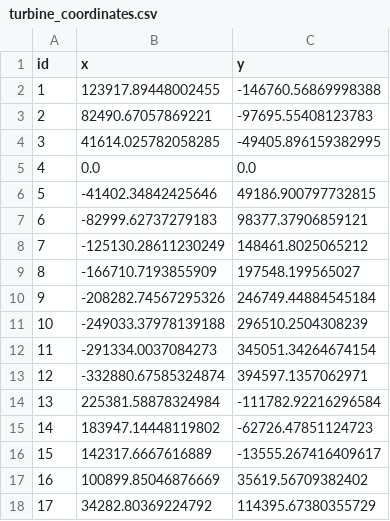
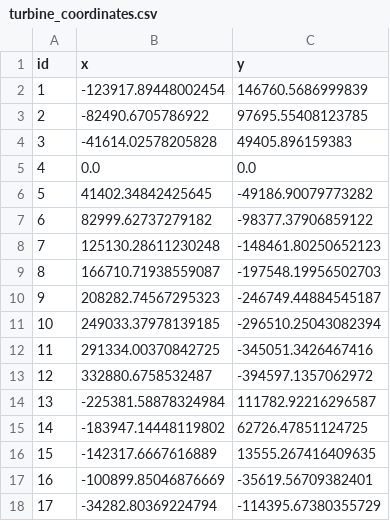
Before and after one commit to SpectXBV/SpectX-AirSim, a CSV file: docs/wind_farm_layout/turbine_coordinates.csv, drawn as a sheet; only a part is shown; the diff covers the shown part only.

Commit message:
Correct 36-turbine layout coordinates for v2.5.1

```diff
--- a/docs/wind_farm_layout/turbine_coordinates.csv
+++ b/docs/wind_farm_layout/turbine_coordinates.csv
@@ -1,18 +1,18 @@
 id,x,y
-1,123917.89448002455,-146760.56869998388
-2,82490.67057869221,-97695.55408123783
-3,41614.025782058285,-49405.896159382995
+1,-123917.89448002454,146760.5686999839
+2,-82490.6705786922,97695.55408123785
+3,-41614.02578205828,49405.896159383
 4,0.0,0.0
-5,-41402.34842425646,49186.900797732815
-6,-82999.62737279183,98377.37906859121
-7,-125130.28611230249,148461.8025065212
-8,-166710.7193855909,197548.199565027
-9,-208282.74567295326,246749.44884545184
-10,-249033.37978139188,296510.2504308239
-11,-291334.0037084273,345051.34264674154
-12,-332880.67585324874,394597.1357062971
-13,225381.58878324984,-111782.92216296584
-14,183947.14448119802,-62726.47851124723
-15,142317.6667616889,-13555.267416409617
-16,100899.85046876669,35619.56709382402
-17,34282.80369224792,114395.67380355729
+5,41402.34842425645,-49186.90079773282
+6,82999.62737279182,-98377.37906859122
+7,125130.28611230248,-148461.80250652123
+8,166710.71938559087,-197548.19956502703
+9,208282.74567295323,-246749.44884545187
+10,249033.37978139185,-296510.25043082394
+11,291334.00370842725,-345051.3426467416
+12,332880.6758532487,-394597.1357062972
+13,-225381.58878324984,111782.92216296587
+14,-183947.14448119802,62726.47851124725
+15,-142317.6667616889,13555.267416409635
+16,-100899.85046876669,-35619.56709382401
+17,-34282.80369224794,-114395.67380355729
```
Also changed, not shown: 38 edited cells elsewhere in this file, 1 other file.
